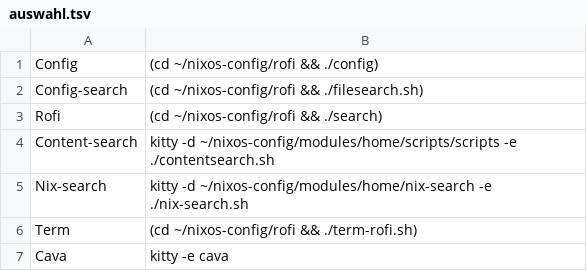
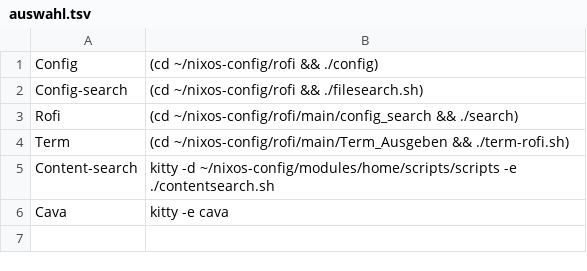
Before and after one commit to JJjako/nixos-config, a TSV file: rofi/main/auswahl.tsv, drawn as a sheet.

Commit message:
Verändert die Strukturierung der Rofi Befehle

```diff
--- a/rofi/main/auswahl.tsv
+++ b/rofi/main/auswahl.tsv
@@ -2,6 +2,5 @@ Config	(cd ~/nixos-config/rofi && ./config)
 Config-search	(cd ~/nixos-config/rofi && ./filesearch.sh)
-Rofi	(cd ~/nixos-config/rofi && ./search)
+Rofi	(cd ~/nixos-config/rofi/main/config_search && ./search)
+Term	(cd ~/nixos-config/rofi/main/Term_Ausgeben && ./term-rofi.sh)
 Content-search	kitty -d ~/nixos-config/modules/home/scripts/scripts -e ./contentsearch.sh
-Nix-search	kitty -d ~/nixos-config/modules/home/nix-search -e ./nix-search.sh
-Term	(cd ~/nixos-config/rofi && ./term-rofi.sh)
 Cava	kitty -e cava
```
Also changed, not shown: 3 other files.
